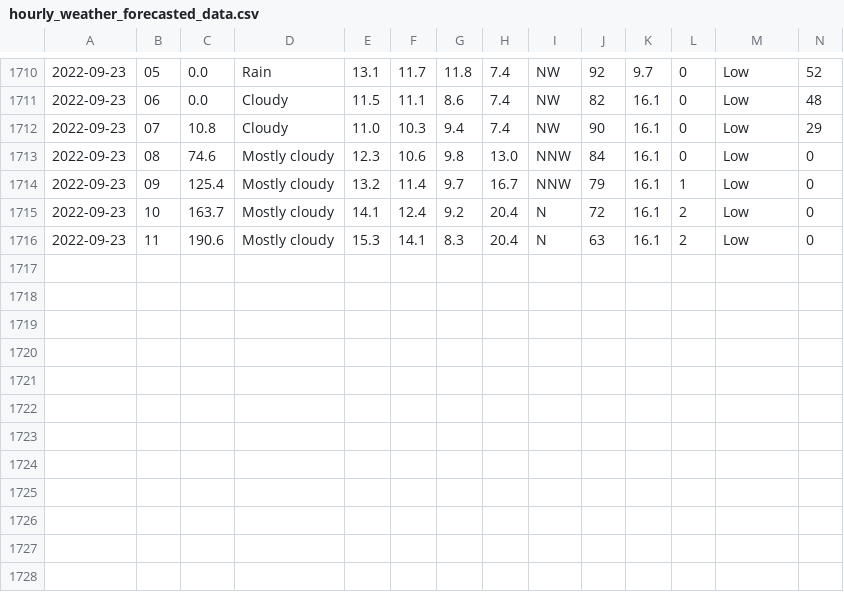
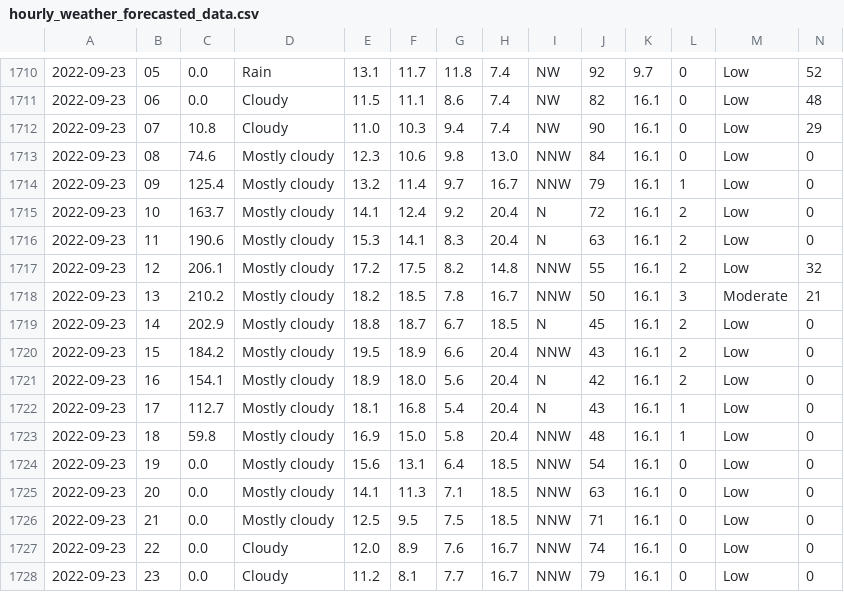
Before and after one commit to Mubeen31/solar-power-and-weather-data, a CSV file: hourly_weather_forecasted_data.csv, drawn as a sheet; only a part is shown, gaps mark what is left out; rows hold the shown columns only; the diff names each change by its address in the sheet, - before the commit and + after, or states it on an @@ line.

```diff
--- a/hourly_weather_forecasted_data.csv
+++ b/hourly_weather_forecasted_data.csv
+row 1717: 2022-09-23 | 12 | 206.1 | Mostly cloudy | 17.2 | 17.5 | 8.2 | 14.8 | NNW | 55 | 16.1 | 2 | Low | 32
+row 1718: 2022-09-23 | 13 | 210.2 | Mostly cloudy | 18.2 | 18.5 | 7.8 | 16.7 | NNW | 50 | 16.1 | 3 | Moderate | 21
+row 1719: 2022-09-23 | 14 | 202.9 | Mostly cloudy | 18.8 | 18.7 | 6.7 | 18.5 | N | 45 | 16.1 | 2 | Low | 0
+row 1720: 2022-09-23 | 15 | 184.2 | Mostly cloudy | 19.5 | 18.9 | 6.6 | 20.4 | NNW | 43 | 16.1 | 2 | Low | 0
+row 1721: 2022-09-23 | 16 | 154.1 | Mostly cloudy | 18.9 | 18.0 | 5.6 | 20.4 | N | 42 | 16.1 | 2 | Low | 0
+row 1722: 2022-09-23 | 17 | 112.7 | Mostly cloudy | 18.1 | 16.8 | 5.4 | 20.4 | N | 43 | 16.1 | 1 | Low | 0
+row 1723: 2022-09-23 | 18 | 59.8 | Mostly cloudy | 16.9 | 15.0 | 5.8 | 20.4 | NNW | 48 | 16.1 | 1 | Low | 0
+row 1724: 2022-09-23 | 19 | 0.0 | Mostly cloudy | 15.6 | 13.1 | 6.4 | 18.5 | NNW | 54 | 16.1 | 0 | Low | 0
+row 1725: 2022-09-23 | 20 | 0.0 | Mostly cloudy | 14.1 | 11.3 | 7.1 | 18.5 | NNW | 63 | 16.1 | 0 | Low | 0
+row 1726: 2022-09-23 | 21 | 0.0 | Mostly cloudy | 12.5 | 9.5 | 7.5 | 18.5 | NNW | 71 | 16.1 | 0 | Low | 0
+row 1727: 2022-09-23 | 22 | 0.0 | Cloudy | 12.0 | 8.9 | 7.6 | 16.7 | NNW | 74 | 16.1 | 0 | Low | 0
+row 1728: 2022-09-23 | 23 | 0.0 | Cloudy | 11.2 | 8.1 | 7.7 | 16.7 | NNW | 79 | 16.1 | 0 | Low | 0
```
Also changed, not shown: daily_weather_forecasted_data.csv.
